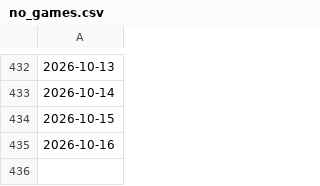
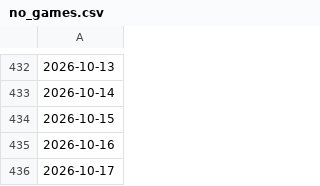
Before and after one commit to joshuakingsland/claude-diamond, a CSV file: data/statcast/no_games.csv, drawn as a sheet; only a part is shown, gaps mark what is left out; the diff names each change by its address in the sheet, - before the commit and + after, or states it on an @@ line.

```diff
--- a/data/statcast/no_games.csv
+++ b/data/statcast/no_games.csv
+row 436: 2026-10-17
```
Also changed, not shown: data/lines_upcoming.csv, 2 other files.
